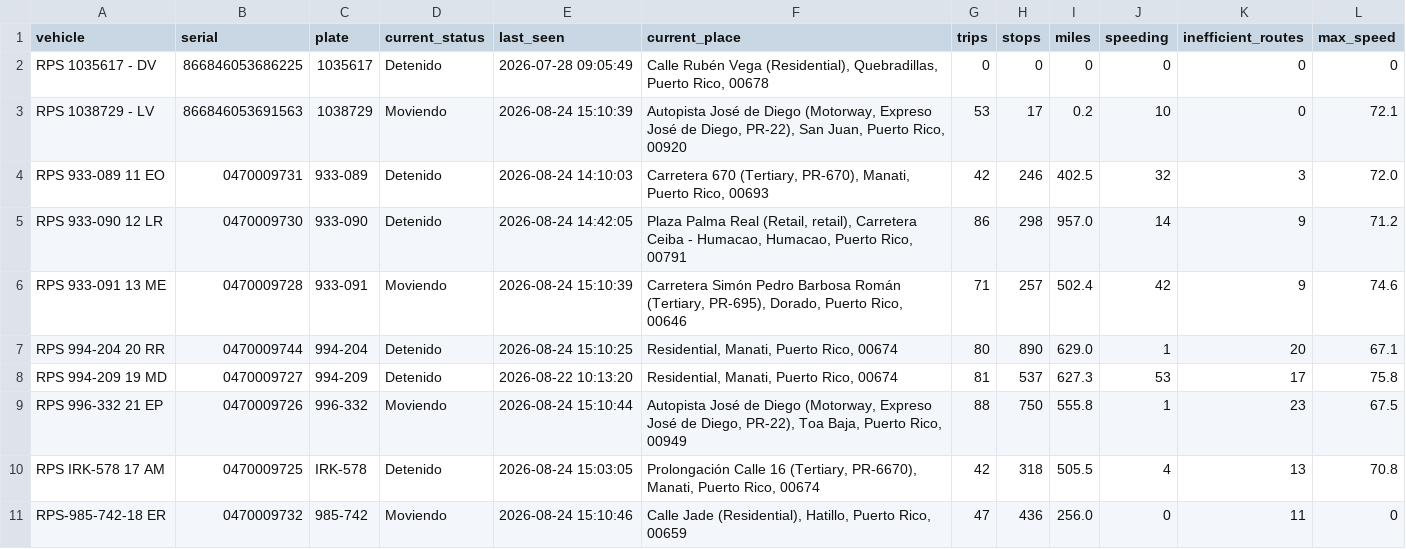
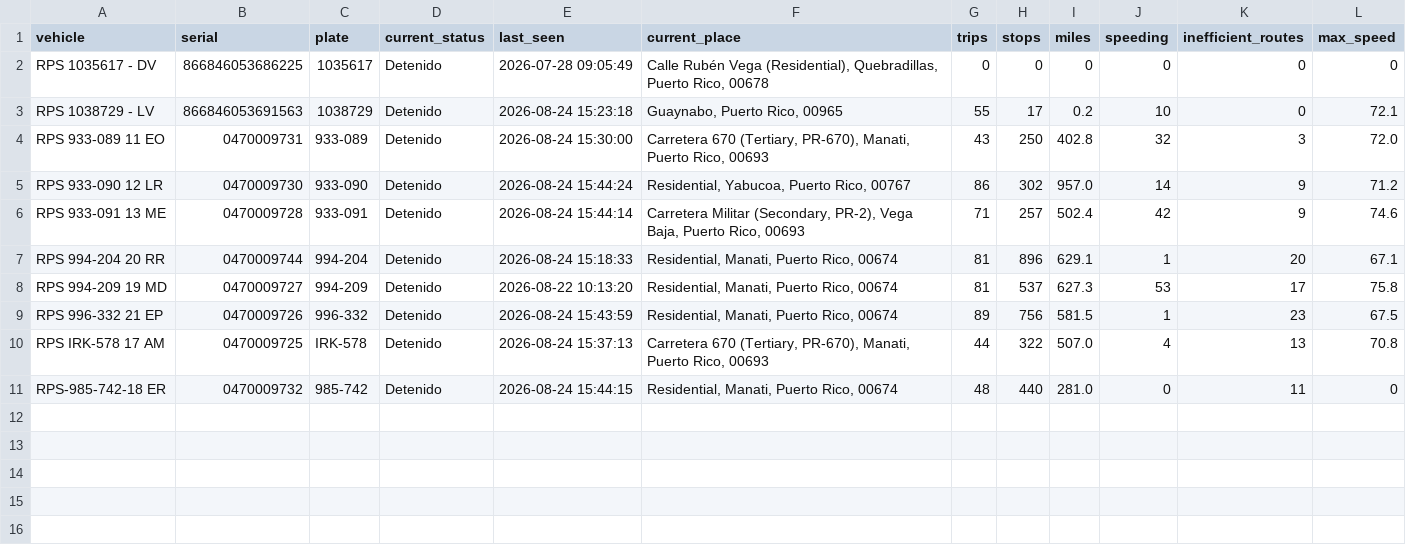
Before and after one commit to epac-hub/rps, a CSV file: dashboard_interactivo_resumen.csv, drawn as a sheet.

```diff
--- a/dashboard_interactivo_resumen.csv
+++ b/dashboard_interactivo_resumen.csv
@@ -2,10 +2,10 @@ vehicle,serial,plate,current_status,last_seen,current_place,trips,stops,miles,sp
 RPS 1035617 - DV,866846053686225,1035617,Detenido,2026-07-28 09:05:49,"Calle Rubén Vega (Residential), Quebradillas, Puerto Rico, 00678",0,0,0,0,0,0
-RPS 1038729 - LV,866846053691563,1038729,Moviendo,2026-08-24 15:10:39,"Autopista José de Diego (Motorway, Expreso José de Diego, PR-22), San Juan, Puerto Rico, 00920",53,17,0.2,10,0,72.1
-RPS 933-089 11 EO,0470009731,933-089,Detenido,2026-08-24 14:10:03,"Carretera 670 (Tertiary, PR-670), Manati, Puerto Rico, 00693",42,246,402.5,32,3,72.0
-RPS 933-090 12 LR,0470009730,933-090,Detenido,2026-08-24 14:42:05,"Plaza Palma Real (Retail, retail), Carretera Ceiba - Humacao, Humacao, Puerto Rico, 00791",86,298,957.0,14,9,71.2
-RPS 933-091 13 ME,0470009728,933-091,Moviendo,2026-08-24 15:10:39,"Carretera Simón Pedro Barbosa Román (Tertiary, PR-695), Dorado, Puerto Rico, 00646",71,257,502.4,42,9,74.6
-RPS 994-204 20 RR,0470009744,994-204,Detenido,2026-08-24 15:10:25,"Residential, Manati, Puerto Rico, 00674",80,890,629.0,1,20,67.1
+RPS 1038729 - LV,866846053691563,1038729,Detenido,2026-08-24 15:23:18,"Guaynabo, Puerto Rico, 00965",55,17,0.2,10,0,72.1
+RPS 933-089 11 EO,0470009731,933-089,Detenido,2026-08-24 15:30:00,"Carretera 670 (Tertiary, PR-670), Manati, Puerto Rico, 00693",43,250,402.8,32,3,72.0
+RPS 933-090 12 LR,0470009730,933-090,Detenido,2026-08-24 15:44:24,"Residential, Yabucoa, Puerto Rico, 00767",86,302,957.0,14,9,71.2
+RPS 933-091 13 ME,0470009728,933-091,Detenido,2026-08-24 15:44:14,"Carretera Militar (Secondary, PR-2), Vega Baja, Puerto Rico, 00693",71,257,502.4,42,9,74.6
+RPS 994-204 20 RR,0470009744,994-204,Detenido,2026-08-24 15:18:33,"Residential, Manati, Puerto Rico, 00674",81,896,629.1,1,20,67.1
 RPS 994-209 19 MD,0470009727,994-209,Detenido,2026-08-22 10:13:20,"Residential, Manati, Puerto Rico, 00674",81,537,627.3,53,17,75.8
-RPS 996-332 21 EP,0470009726,996-332,Moviendo,2026-08-24 15:10:44,"Autopista José de Diego (Motorway, Expreso José de Diego, PR-22), Toa Baja, Puerto Rico, 00949",88,750,555.8,1,23,67.5
-RPS IRK-578 17 AM,0470009725,IRK-578,Detenido,2026-08-24 15:03:05,"Prolongación Calle 16 (Tertiary, PR-6670), Manati, Puerto Rico, 00674",42,318,505.5,4,13,70.8
-RPS-985-742-18 ER,0470009732,985-742,Moviendo,2026-08-24 15:10:46,"Calle Jade (Residential), Hatillo, Puerto Rico, 00659",47,436,256.0,0,11,0
+RPS 996-332 21 EP,0470009726,996-332,Detenido,2026-08-24 15:43:59,"Residential, Manati, Puerto Rico, 00674",89,756,581.5,1,23,67.5
+RPS IRK-578 17 AM,0470009725,IRK-578,Detenido,2026-08-24 15:37:13,"Carretera 670 (Tertiary, PR-670), Manati, Puerto Rico, 00693",44,322,507.0,4,13,70.8
+RPS-985-742-18 ER,0470009732,985-742,Detenido,2026-08-24 15:44:15,"Residential, Manati, Puerto Rico, 00674",48,440,281.0,0,11,0
```
Also changed, not shown: dashboard_interactivo_rutas.csv, 2 other files.
